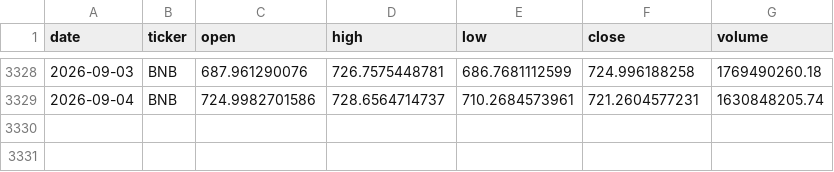
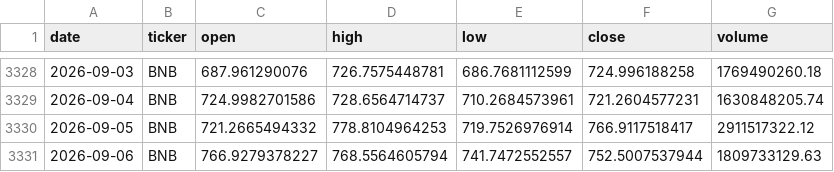
Before and after one commit to gvswann/Crypto-Demo-Kaggle-Downloader-MK.-II, a CSV file: data/BNB.csv, drawn as a sheet; only a part is shown, gaps mark what is left out.

```diff
--- a/data/BNB.csv
+++ b/data/BNB.csv
@@ -3329 +3329,3 @@ date,ticker,open,high,low,close,volume
 2026-09-04,BNB,724.9982701586,728.6564714737,710.2684573961,721.2604577231,1630848205.74
+2026-09-05,BNB,721.2665494332,778.8104964253,719.7526976914,766.9117518417,2911517322.12
+2026-09-06,BNB,766.9279378227,768.5564605794,741.7472552557,752.5007537944,1809733129.63
```
Also changed, not shown: data/BCH.csv, data/BTC.csv, 15 other files.
